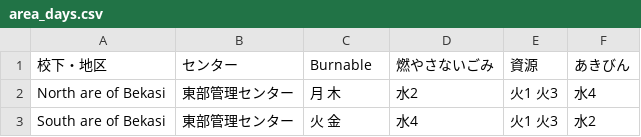
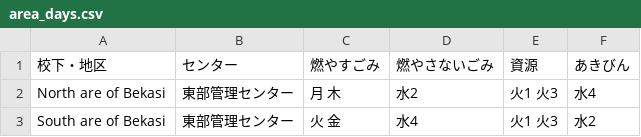
Before and after one commit to nick19840110/5374, a CSV file: data/area_days.csv, drawn as a sheet; the diff names each change by its address in the sheet, - before the commit and + after, or states it on an @@ line.

Commit message:
Add files via upload

```diff
--- a/data/area_days.csv
+++ b/data/area_days.csv
-C1: Burnable
+C1: 燃やすごみ
```
